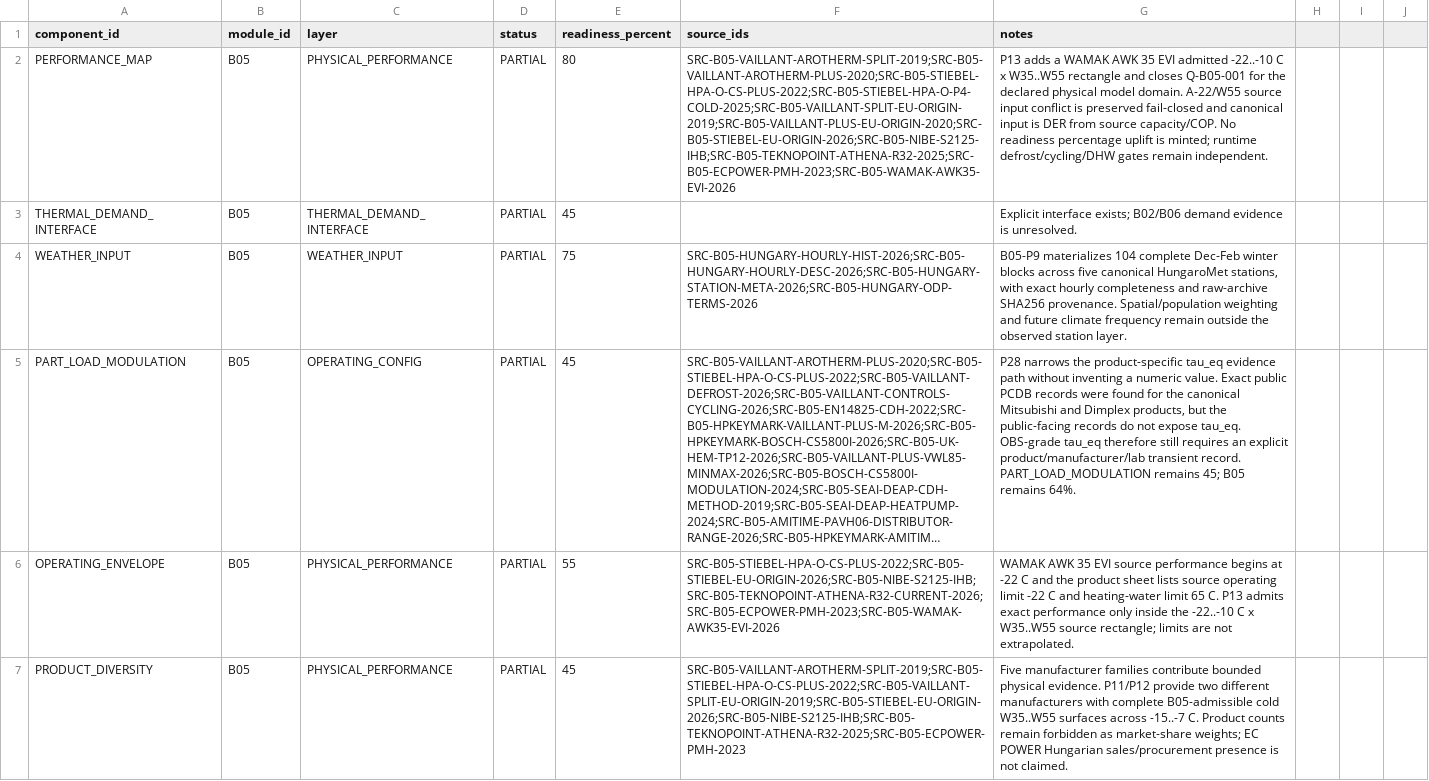
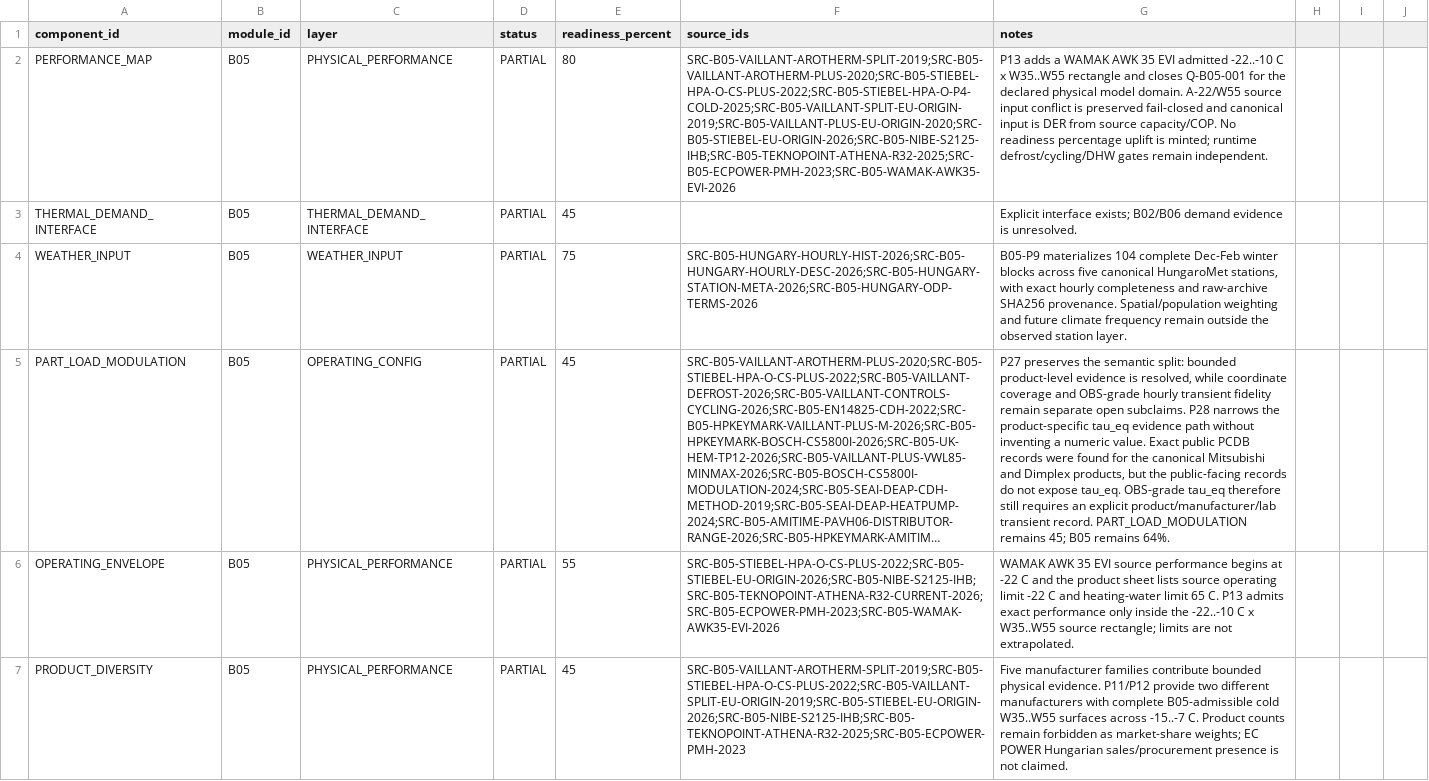
Before and after one commit to Anonymoos-Rommel/hoszivattyu-akkumulator-orszagos-modell, a CSV file: registry/heat_pump_readiness.csv, drawn as a sheet; only a part is shown; long unchanged cells end in …; the diff names each change by its address in the sheet, - before the commit and + after, or states it on an @@ line.

Commit message:
B05-P28: preserve P27 readiness lineage

```diff
--- a/registry/heat_pump_readiness.csv
+++ b/registry/heat_pump_readiness.csv
-G5 (notes): P28 narrows…
+G5 (notes): P27 preserves the semantic split: bounded product-level evidence is resolved, while coordinate coverage and OBS-grade hourly transient fidelity remain separate open subclaims. P28 narrows…
```
